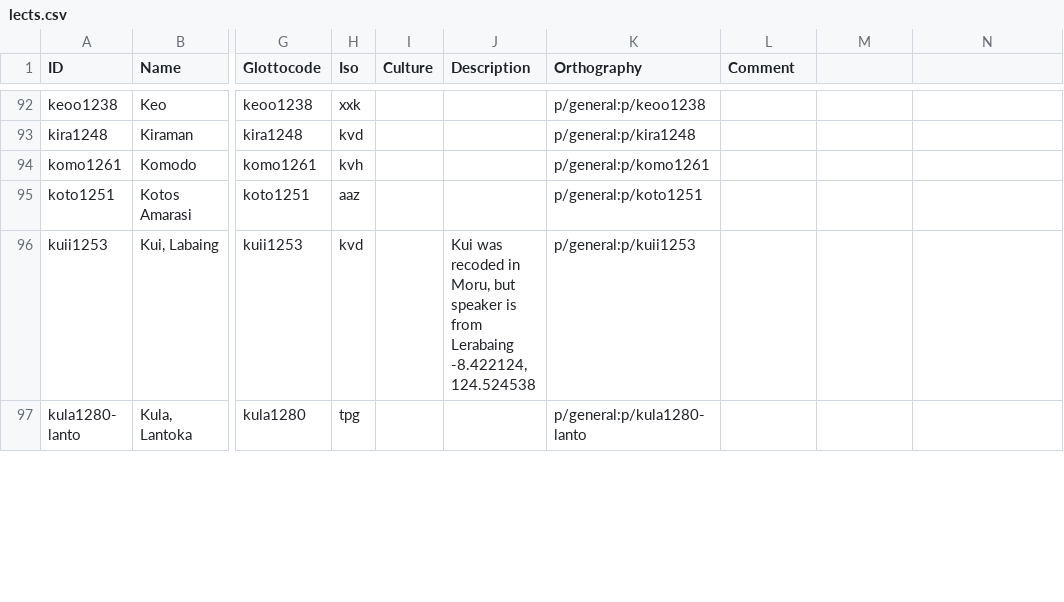
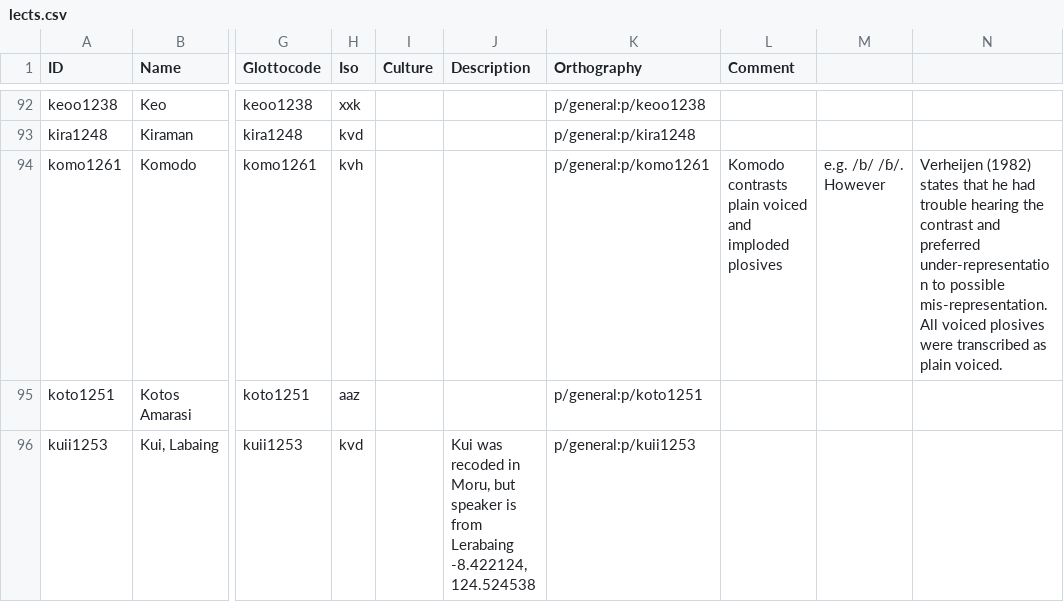
Before and after one commit to xrotwang/lexirumah-data, a CSV file: cldf/lects.csv, drawn as a sheet; only a part is shown, gaps mark what is left out; the shorter side is filled out with more unchanged rows; the diff names each change by its address in the sheet, - before the commit and + after, or states it on an @@ line.

Commit message:
Update lects.csv

```diff
--- a/cldf/lects.csv
+++ b/cldf/lects.csv
-L94 (Comment): (empty)
+L94 (Comment): Komodo contrasts plain voiced and imploded plosives
-M94: (empty)
+M94: e.g. /b/ /ɓ/. However
-N94: (empty)
+N94: Verheijen (1982) states that he had trouble hearing the contrast and preferred under-representation to possible mis-representation. All voiced plosives were transcribed as plain voiced.
```
